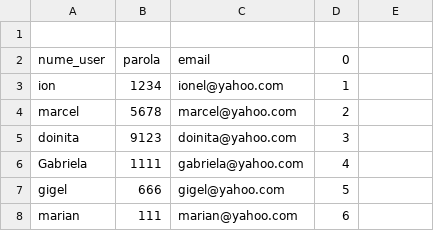
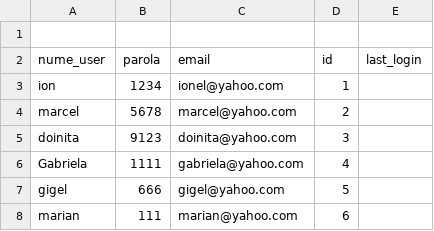
Before and after one commit to jinnxis/proiectSO, a CSV file: users.csv, drawn as a sheet.

Commit message:
Update users.csv

```diff
--- a/users.csv
+++ b/users.csv
@@ -1,3 +1,3 @@
 
-nume_user,parola,email,0
+nume_user,parola,email,id,last_login
 ion,1234,ionel@yahoo.com,1
```
